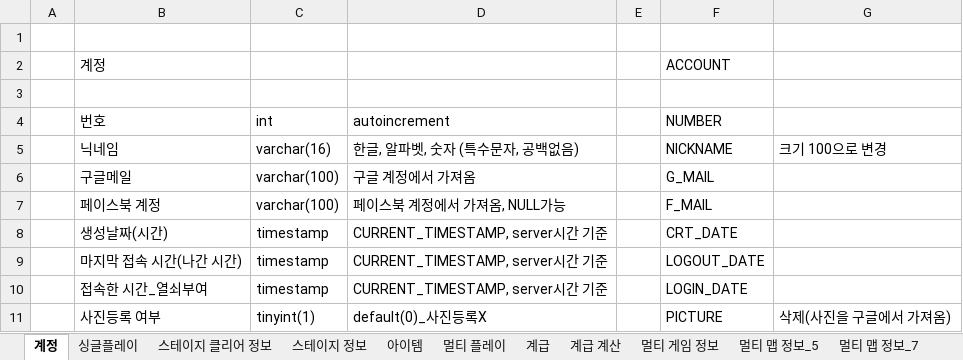
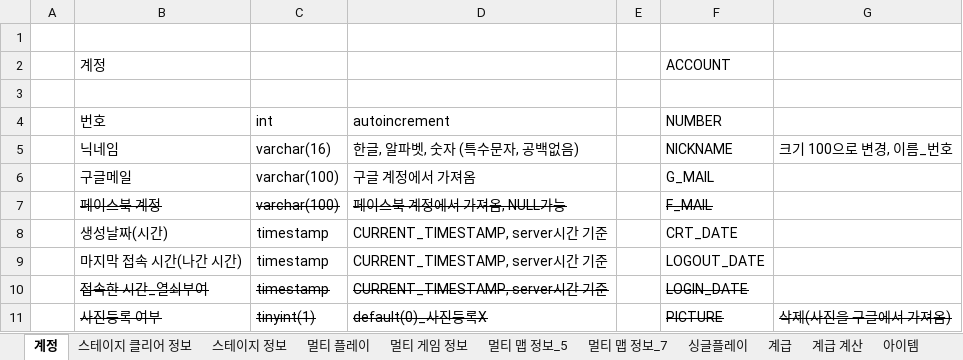
Before and after one commit to Maze-of-memories/origin, an Excel workbook: 데이터베이스_외부.xlsx, sheet 계정, drawn as a sheet; values as stored, in another font and other column widths than the file's, no borders; the diff names each change by its address in the sheet, - before the commit and + after, or states it on an @@ line.

```diff
--- a/데이터베이스_외부.xlsx (sheet 계정)
+++ b/데이터베이스_외부.xlsx (sheet 계정)
@@ sheet tab order changed: 계정 | 스테이지 클리어 정보 | 스테이지 정보 | 멀티 플레이 | 멀티 게임 정보 | 멀티 맵 정보_5 | 멀티 맵 정보_7 | 싱글플레이 | 계급 | 계급 계산 | 아이템 @@
-G5: 크기 100으로 변경
+G5: 크기 100으로 변경, 이름_번호
-B7:D7 strikethrough: off
+B7:D7 strikethrough: on
-F7 strikethrough: off
+F7 strikethrough: on
-B10:D11 strikethrough: off
+B10:D11 strikethrough: on
-F10 strikethrough: off
+F10 strikethrough: on
-F11:G11 strikethrough: off
+F11:G11 strikethrough: on
```
Also changed, not shown: sheet 계급 계산, sheet 계급, sheet 스테이지 정보, sheet 스테이지 클리어 정보, sheet 멀티 플레이, sheet 아이템, 2 more sheets, 데이터베이스_내부.xlsx, 10 other files.
